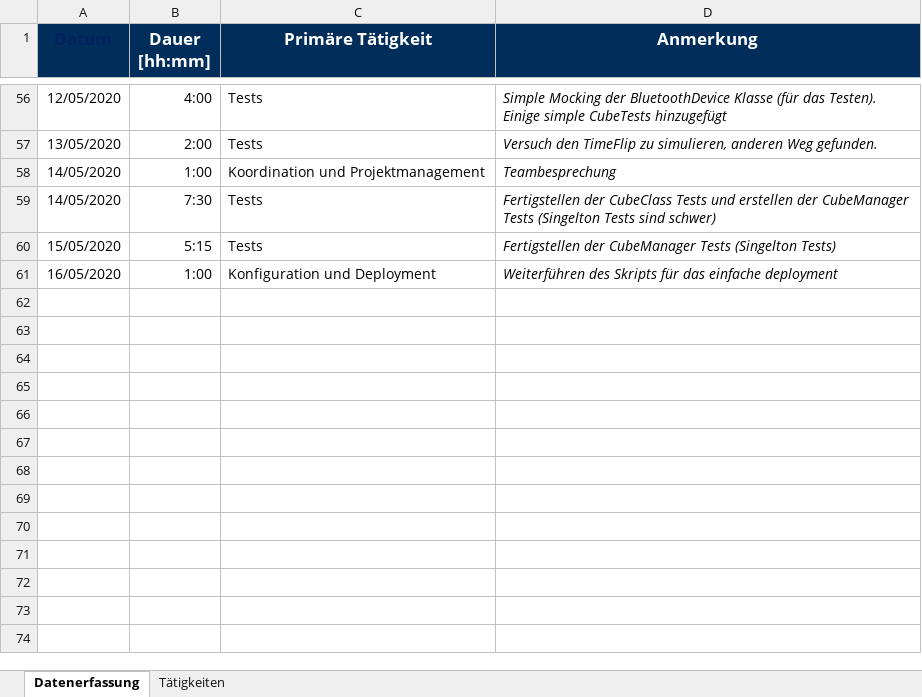
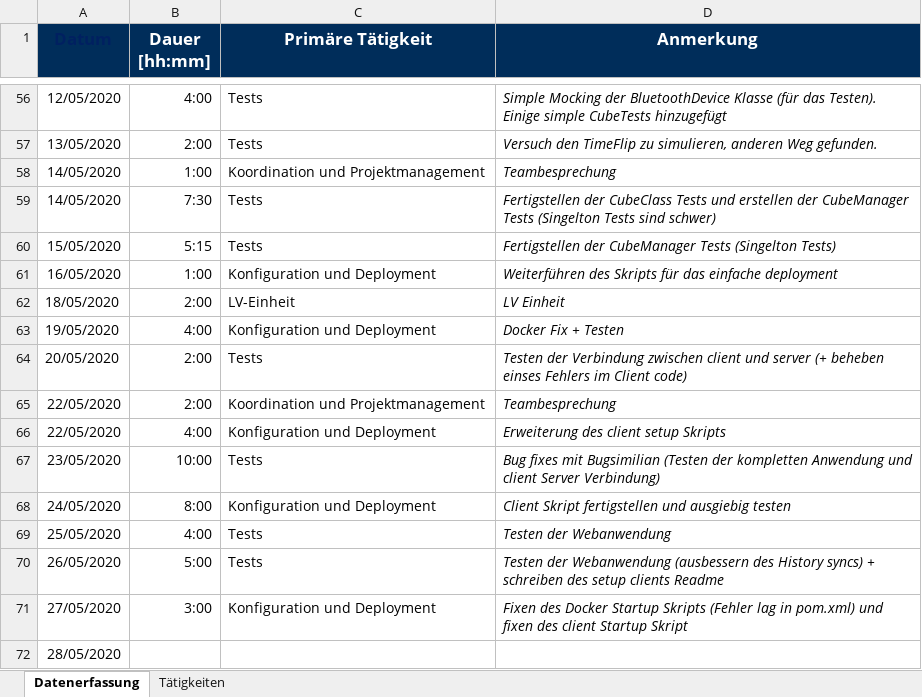
Before and after one commit to georg-wenzel/prodiga-IoT, an Excel workbook: docs/Timesheets/Timesheet-Gabriel-Mitterrutzner.xlsx, sheet Datenerfassung, drawn as a sheet; only a part is shown, gaps mark what is left out; values as stored, in another font and other column widths than the file's, no borders; the diff names each change by its address in the sheet, - before the commit and + after, or states it on an @@ line.

Commit message:
Updated Timesheet

```diff
--- a/docs/Timesheets/Timesheet-Gabriel-Mitterrutzner.xlsx (sheet Datenerfassung)
+++ b/docs/Timesheets/Timesheet-Gabriel-Mitterrutzner.xlsx (sheet Datenerfassung)
+row 62: 18/05/2020 | 2:00 | LV-Einheit | LV Einheit
+row 63: 19/05/2020 | 4:00 | Konfiguration und Deployment | Docker Fix + Testen
+row 64: 20/05/2020 | 2:00 | Tests | Testen der Verbindung zwischen client und server (+ beheben einses Fehlers im Client code)
+row 65: 22/05/2020 | 2:00 | Koordination und Projektmanagement | Teambesprechung
+row 66: 22/05/2020 | 4:00 | Konfiguration und Deployment | Erweiterung des client setup Skripts
+row 67: 23/05/2020 | 10:00 | Tests | Bug fixes mit Bugsimilian (Testen der kompletten Anwendung und client Server Verbindung)
+row 68: 24/05/2020 | 8:00 | Konfiguration und Deployment | Client Skript fertigstellen und ausgiebig testen
+row 69: 25/05/2020 | 4:00 | Tests | Testen der Webanwendung
+row 70: 26/05/2020 | 5:00 | Tests | Testen der Webanwendung (ausbessern des History syncs) + schreiben des setup clients Readme
+row 71: 27/05/2020 | 3:00 | Konfiguration und Deployment | Fixen des Docker Startup Skripts (Fehler lag in pom.xml) und fixen des client Startup Skript
+row 72: 28/05/2020
```
